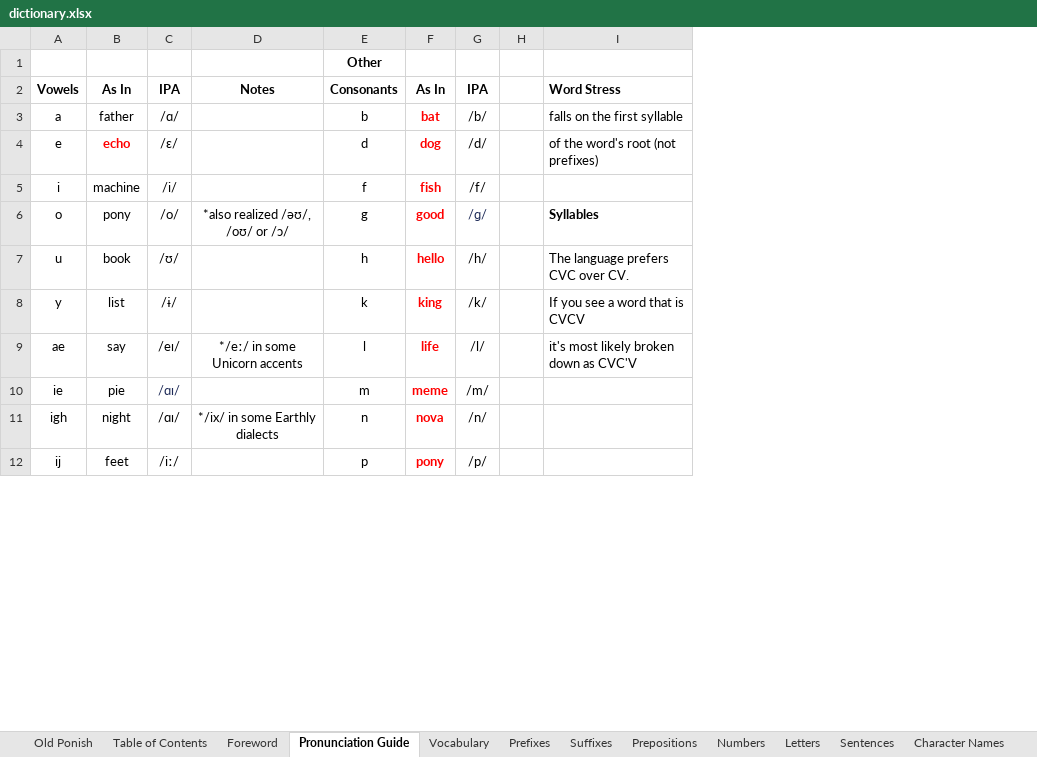
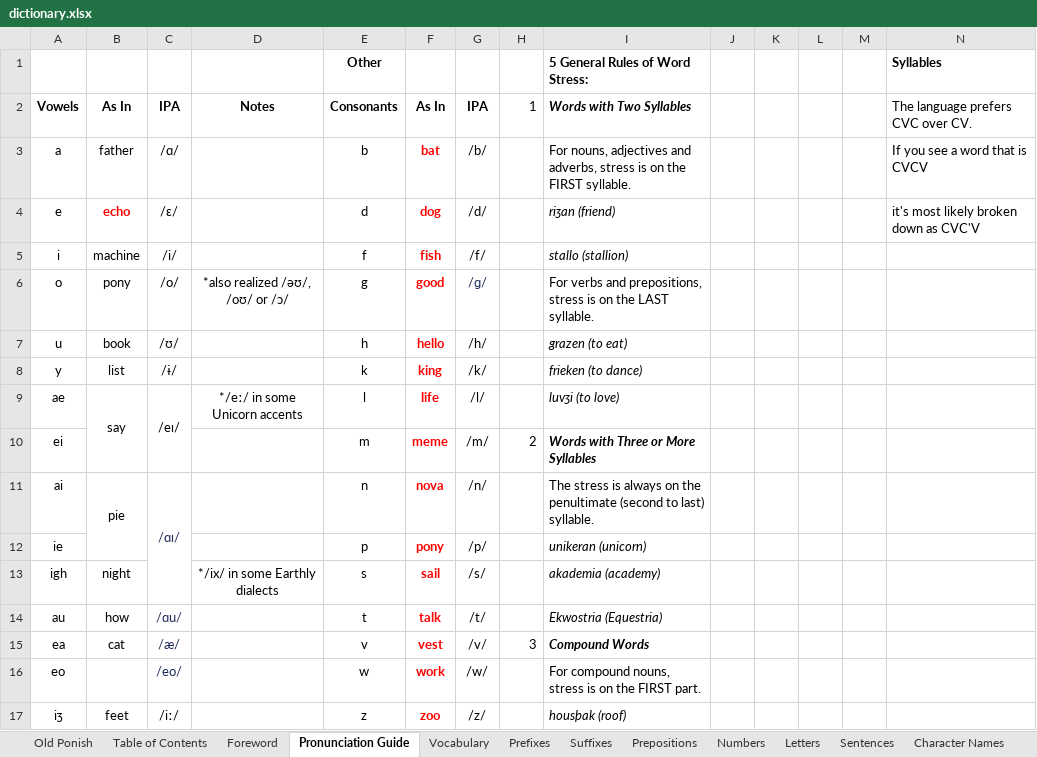
Before and after one commit to Jaezmien/old-ponish-db, an Excel workbook: data/dictionary/dictionary.xlsx, sheet Pronunciation Guide, drawn as a sheet; only a part is shown; values as stored, in another font and other column widths than the file's, no borders; charts and pictures not drawn; removed rows and columns are numbered as before the commit, all else as after; the diff covers the shown part only; the diff names each change by its address in the sheet, - before the commit and + after, or states it on an @@ line.

```diff
--- a/data/dictionary/dictionary.xlsx (sheet Pronunciation Guide)
+++ b/data/dictionary/dictionary.xlsx (sheet Pronunciation Guide)
+column H, rows 2-10: 1 |  |  |  |  |  |  |  | 2
+column I, rows 1-10: 5 General Rules of Word Stress: | Words with Two Syllables | For nouns, adjectives and adverbs, stress is on the FIRST syllable. | riȝan (friend) | stallo (stallion) | For verbs and prepositions, stress is on the LAST syllable. | grazen (to eat) | frieken (to dance) | luvȝi (to love) | Words with Three or More Syllables; row 13: akademia (academy)
+column K, empty
+column L, empty
+column M, empty
-N1: (empty)
+N1: Syllables
-N2: Word Stress
+N2: The language prefers CVC over CV.
-N2 bold: on
+N2 bold: off
-N3: falls on the first syllable
+N3: If you see a word that is CVCV
-N4: of the word's root (not prefixes)
+N4: it's most likely broken down as CVC'V
-N6: Syllables
+N6: (empty)
-N7: The language prefers CVC over CV.
+N7: (empty)
-N8: If you see a word that is CVCV
+N8: (empty)
+B9:B10 merged
+C9:C10 merged
-N9: it's most likely broken down as CVC'V
+N9: (empty)
-A10: ie
+A10: ei
-B10: pie
+B10: (empty)
-C10: /ɑɪ/
+C10: (empty)
+row 11: ai | pie | /ɑɪ/ |  | n | nova | /n/ |  | The stress is always on the penultimate (second to last) syllable.
+row 12: ie |  |  |  | p | pony | /p/ |  | unikeran (unicorn)
-C13: /ɑɪ/
+C13: (empty)
-E13: n
+E13: s
-F13: nova
+F13: sail
-G13: /n/
+G13: /s/
-row 12: ij | feet | /iː/ |  | p | pony | /p/
+row 14: au | how | /ɑu/ |  | t | talk | /t/ |  | Ekwostria (Equestria)
+row 15: ea | cat | /æ/ |  | v | vest | /v/ | 3 | Compound Words
+row 16: eo |  | /eo/ |  | w | work | /w/ |  | For compound nouns, stress is on the FIRST part.
+row 17: iȝ | feet | /iː/ |  | z | zoo | /z/ |  | housþak (roof)
```
Also changed, not shown: 17 added rows, 6 removed rows and 23 edited cells elsewhere in this sheet, sheet Vocabulary, sheet NSFW Words & Insults, sheet Suffixes, sheet Prepositions, sheet Prefixes, sheet Old Ponish, 1 more sheet, charts or pictures.
